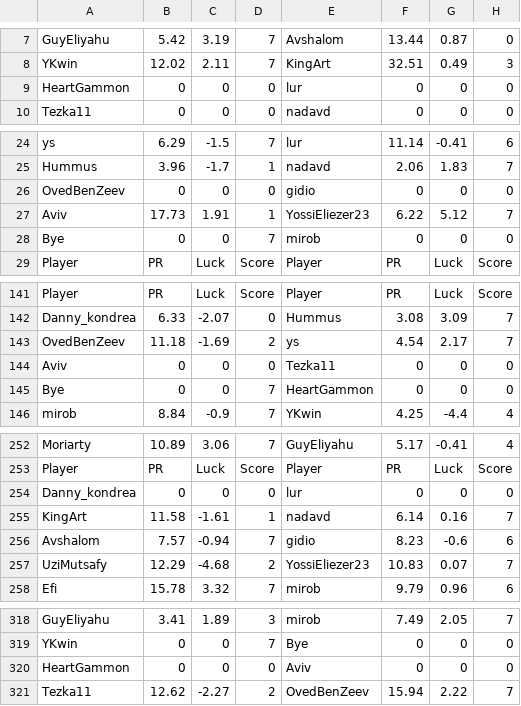
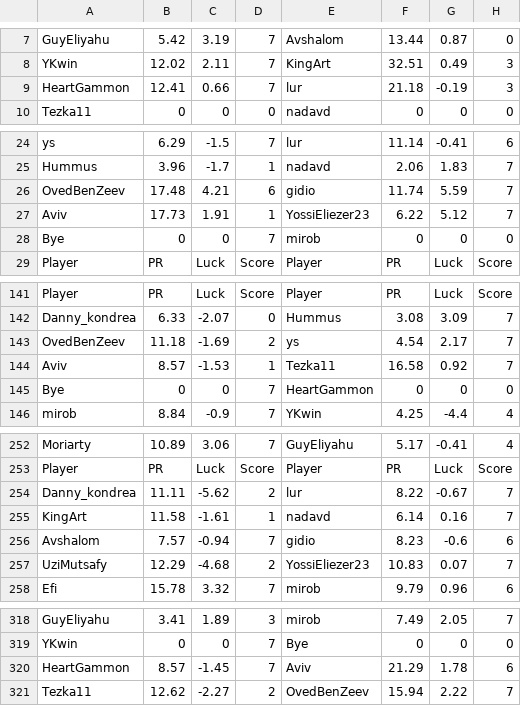
Before and after one commit to guyeli31/Shabi-Israel, a CSV file: leagues/Shabi Israel January 2026/leaguedata.csv, drawn as a sheet; only a part is shown, gaps mark what is left out; removed rows and columns are numbered as before the commit, all else as after; the diff names each change by its address in the sheet, - before the commit and + after, or states it on an @@ line.

Commit message:
Auto-update leagues

```diff
--- a/leagues/Shabi Israel January 2026/leaguedata.csv
+++ b/leagues/Shabi Israel January 2026/leaguedata.csv
-row 9: HeartGammon | 0 | 0 | 0 | lur | 0 | 0 | 0
+row 9: HeartGammon | 12.41 | 0.66 | 7 | lur | 21.18 | -0.19 | 3
-row 26: OvedBenZeev | 0 | 0 | 0 | gidio | 0 | 0 | 0
+row 26: OvedBenZeev | 17.48 | 4.21 | 6 | gidio | 11.74 | 5.59 | 7
-row 144: Aviv | 0 | 0 | 0 | Tezka11 | 0 | 0 | 0
+row 144: Aviv | 8.57 | -1.53 | 1 | Tezka11 | 16.58 | 0.92 | 7
-row 254: Danny_kondrea | 0 | 0 | 0 | lur | 0 | 0 | 0
+row 254: Danny_kondrea | 11.11 | -5.62 | 2 | lur | 8.22 | -0.67 | 7
-row 320: HeartGammon | 0 | 0 | 0 | Aviv | 0 | 0 | 0
+row 320: HeartGammon | 8.57 | -1.45 | 7 | Aviv | 21.29 | 1.78 | 6
```
Also changed, not shown: 12 other files.
